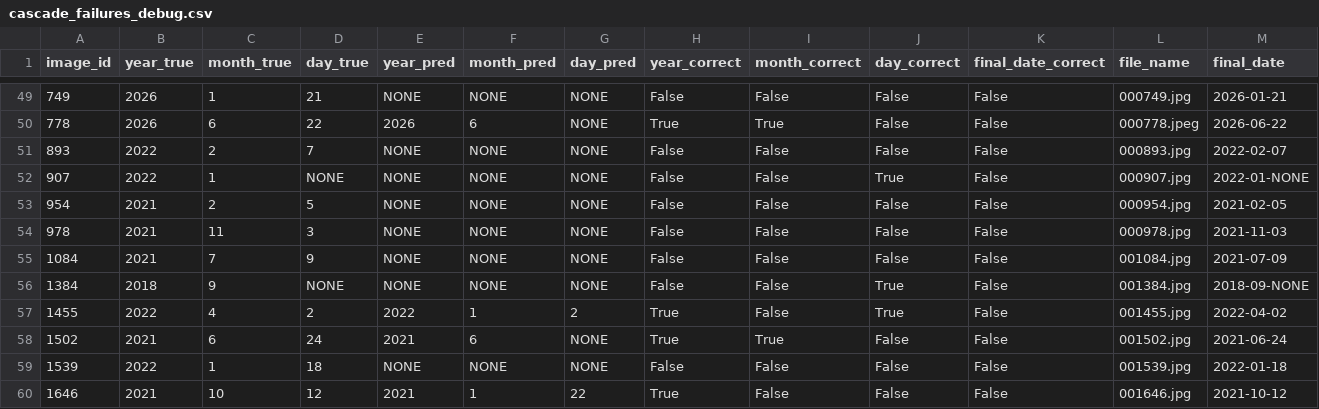
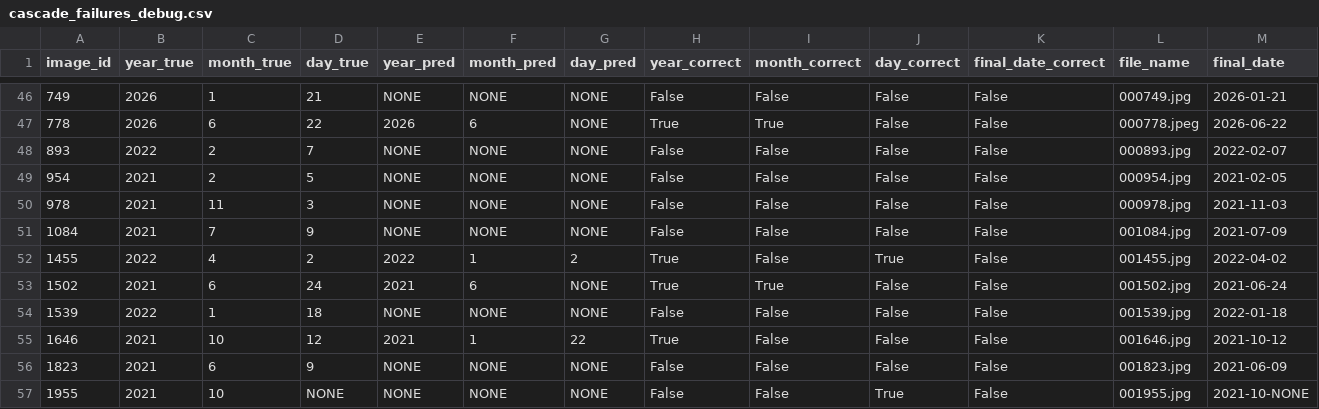
Before and after one commit to jsw5855/itda-ocr, a CSV file: outputs/cascade_failures_debug.csv, drawn as a sheet; only a part is shown, gaps mark what is left out; the shorter side is filled out with more unchanged rows; removed rows and columns are numbered as before the commit, all else as after; rows hold the shown columns only; the diff covers the shown part only; the diff names each change by its address in the sheet, - before the commit and + after, or states it on an @@ line.

```diff
--- a/outputs/cascade_failures_debug.csv
+++ b/outputs/cascade_failures_debug.csv
-row 52: 907 | 2022 | 1 | NONE | NONE | NONE | NONE | False | False | True | False | 000907.jpg | 2022-01-NONE
-row 56: 1384 | 2018 | 9 | NONE | NONE | NONE | NONE | False | False | True | False | 001384.jpg | 2018-09-NONE
```
Also changed, not shown: 1 added row, 6 removed rows and 20 edited cells elsewhere in this file, outputs/validation_cascade_predictions.csv.
